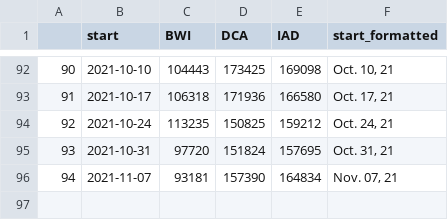
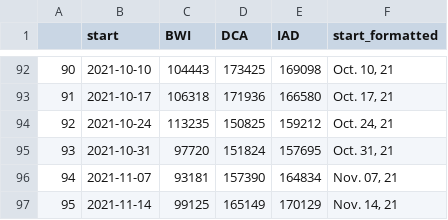
Before and after one commit to aadittambe/thanksgiving-travel, a CSV file: dc-data/final/final.csv, drawn as a sheet; only a part is shown, gaps mark what is left out; the diff names each change by its address in the sheet, - before the commit and + after, or states it on an @@ line.

```diff
--- a/dc-data/final/final.csv
+++ b/dc-data/final/final.csv
+row 97: 95 | 2021-11-14 | 99125 | 165149 | 170129 | Nov. 14, 21
```
Also changed, not shown: 3 other files.
